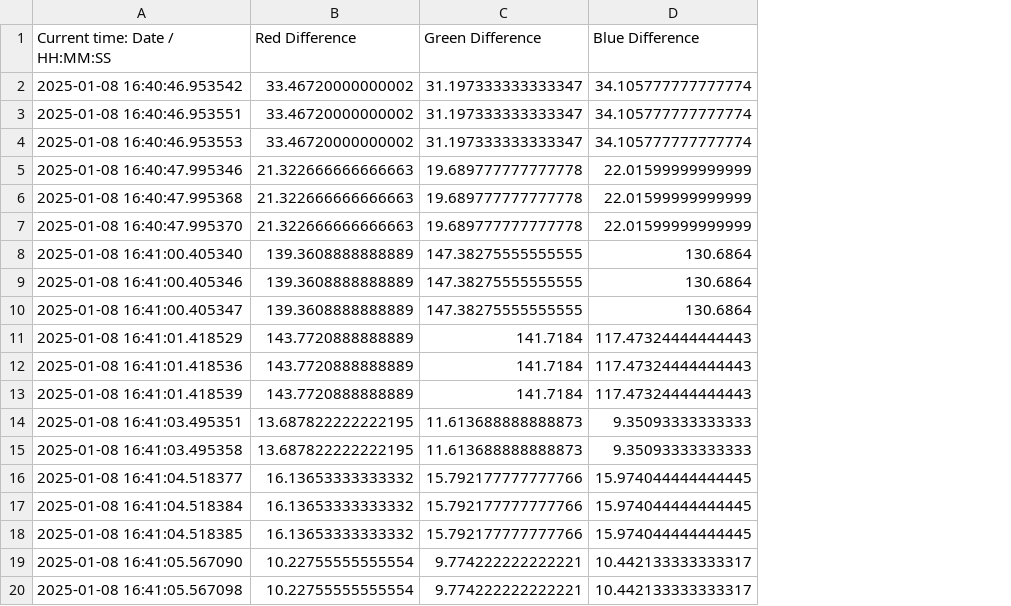
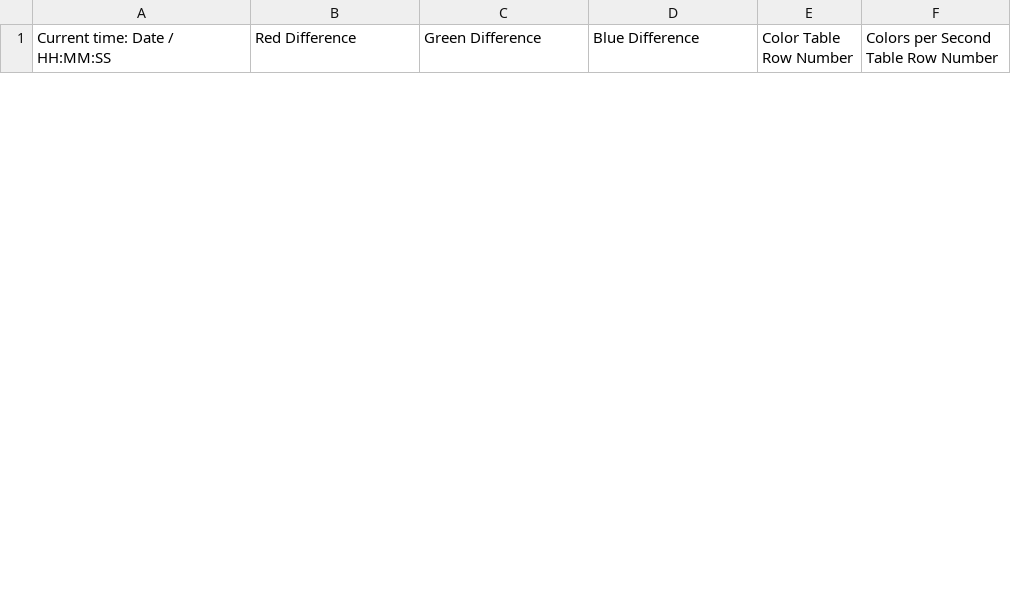
Before and after one commit to IsaacTieu/ColorWatch, a CSV file: colorChangeData.csv, drawn as a sheet; only a part is shown; removed rows and columns are numbered as before the commit, all else as after; the diff covers the shown part only; the diff names each change by its address in the sheet, - before the commit and + after, or states it on an @@ line.

Commit message:
Added colors_per_second functionality

```diff
--- a/colorChangeData.csv
+++ b/colorChangeData.csv
+column E (Color Table Row Number), empty
+column F, row 1: Colors per Second Table Row Number
-row 2: 2025-01-08 16:40:46.953542 | 33.46720000000002 | 31.197333333333347 | 34.105777777777774
-row 3: 2025-01-08 16:40:46.953551 | 33.46720000000002 | 31.197333333333347 | 34.105777777777774
-row 4: 2025-01-08 16:40:46.953553 | 33.46720000000002 | 31.197333333333347 | 34.105777777777774
-row 5: 2025-01-08 16:40:47.995346 | 21.322666666666663 | 19.689777777777778 | 22.01599999999999
-row 6: 2025-01-08 16:40:47.995368 | 21.322666666666663 | 19.689777777777778 | 22.01599999999999
-row 7: 2025-01-08 16:40:47.995370 | 21.322666666666663 | 19.689777777777778 | 22.01599999999999
-row 8: 2025-01-08 16:41:00.405340 | 139.3608888888889 | 147.38275555555555 | 130.6864
-row 9: 2025-01-08 16:41:00.405346 | 139.3608888888889 | 147.38275555555555 | 130.6864
-row 10: 2025-01-08 16:41:00.405347 | 139.3608888888889 | 147.38275555555555 | 130.6864
-row 11: 2025-01-08 16:41:01.418529 | 143.7720888888889 | 141.7184 | 117.47324444444443
-row 12: 2025-01-08 16:41:01.418536 | 143.7720888888889 | 141.7184 | 117.47324444444443
-row 13: 2025-01-08 16:41:01.418539 | 143.7720888888889 | 141.7184 | 117.47324444444443
-row 14: 2025-01-08 16:41:03.495351 | 13.687822222222195 | 11.613688888888873 | 9.35093333333333
-row 15: 2025-01-08 16:41:03.495358 | 13.687822222222195 | 11.613688888888873 | 9.35093333333333
-row 16: 2025-01-08 16:41:04.518377 | 16.13653333333332 | 15.792177777777766 | 15.974044444444445
-row 17: 2025-01-08 16:41:04.518384 | 16.13653333333332 | 15.792177777777766 | 15.974044444444445
-row 18: 2025-01-08 16:41:04.518385 | 16.13653333333332 | 15.792177777777766 | 15.974044444444445
-row 19: 2025-01-08 16:41:05.567090 | 10.22755555555554 | 9.774222222222221 | 10.442133333333317
-row 20: 2025-01-08 16:41:05.567098 | 10.22755555555554 | 9.774222222222221 | 10.442133333333317
```
Also changed, not shown: 2 added rows and 18 removed rows elsewhere in this file, 5 other files.
